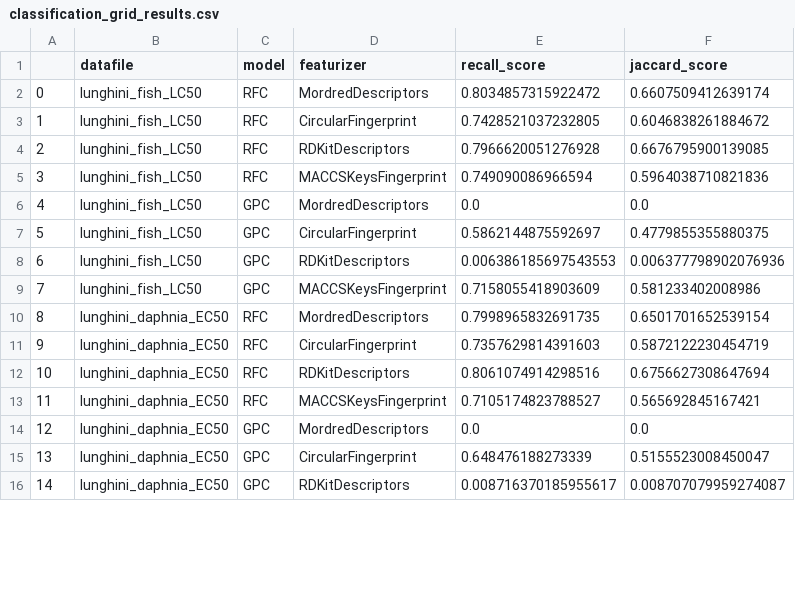
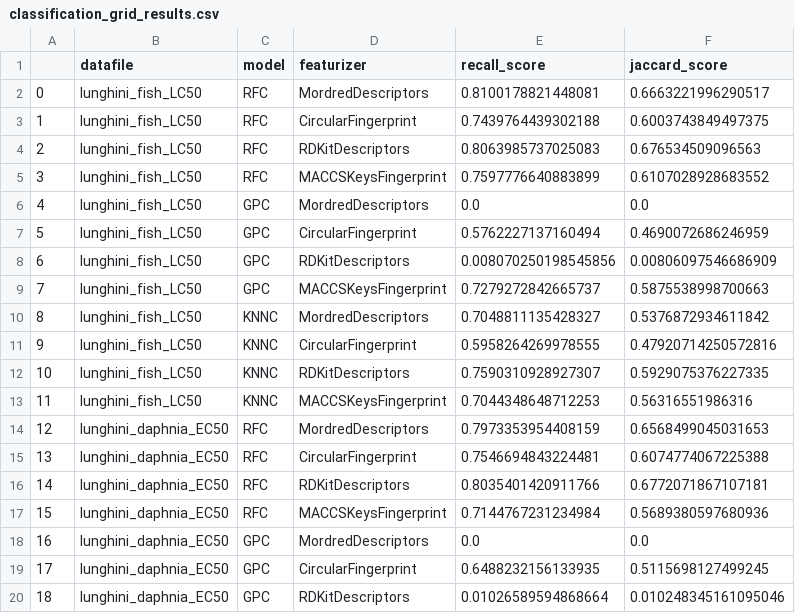
Before and after one commit to Zymergen-DIRECT-2021/cytoxnet, a CSV file: docs/baseline_evaluation/classification_grid_results.csv, drawn as a sheet; only a part is shown; addresses are those after the commit; the diff covers the shown part only; the diff names each change by its address in the sheet, - before the commit and + after, or states it on an @@ line.

```diff
--- a/docs/baseline_evaluation/classification_grid_results.csv
+++ b/docs/baseline_evaluation/classification_grid_results.csv
-E2 (recall_score): 0.8034857315922472
+E2 (recall_score): 0.8100178821448081
-F2 (jaccard_score): 0.6607509412639174
+F2 (jaccard_score): 0.6663221996290517
-E3 (recall_score): 0.7428521037232805
+E3 (recall_score): 0.7439764439302188
-F3 (jaccard_score): 0.6046838261884672
+F3 (jaccard_score): 0.6003743849497375
-E4 (recall_score): 0.7966620051276928
+E4 (recall_score): 0.8063985737025083
-F4 (jaccard_score): 0.6676795900139085
+F4 (jaccard_score): 0.676534509096563
-E5 (recall_score): 0.749090086966594
+E5 (recall_score): 0.7597776640883899
-F5 (jaccard_score): 0.5964038710821836
+F5 (jaccard_score): 0.6107028928683552
-E7 (recall_score): 0.5862144875592697
+E7 (recall_score): 0.5762227137160494
-F7 (jaccard_score): 0.4779855355880375
+F7 (jaccard_score): 0.4690072686246959
-E8 (recall_score): 0.006386185697543553
+E8 (recall_score): 0.008070250198545856
-F8 (jaccard_score): 0.006377798902076936
+F8 (jaccard_score): 0.00806097546686909
-E9 (recall_score): 0.7158055418903609
+E9 (recall_score): 0.7279272842665737
-F9 (jaccard_score): 0.581233402008986
+F9 (jaccard_score): 0.5875538998700663
+row 10: 8 | lunghini_fish_LC50 | KNNC | MordredDescriptors | 0.7048811135428327 | 0.5376872934611842
+row 11: 9 | lunghini_fish_LC50 | KNNC | CircularFingerprint | 0.5958264269978555 | 0.47920714250572816
+row 12: 10 | lunghini_fish_LC50 | KNNC | RDKitDescriptors | 0.7590310928927307 | 0.5929075376227335
+row 13: 11 | lunghini_fish_LC50 | KNNC | MACCSKeysFingerprint | 0.7044348648712253 | 0.56316551986316
@@ column A renumbered between rows 14 and 57 @@
-E14 (recall_score): 0.7998965832691735
+E14 (recall_score): 0.7973353954408159
-F14 (jaccard_score): 0.6501701652539154
+F14 (jaccard_score): 0.6568499045031653
-E15 (recall_score): 0.7357629814391603
+E15 (recall_score): 0.7546694843224481
-F15 (jaccard_score): 0.5872122230454719
+F15 (jaccard_score): 0.6074774067225388
-E16 (recall_score): 0.8061074914298516
+E16 (recall_score): 0.8035401420911766
-F16 (jaccard_score): 0.6756627308647694
+F16 (jaccard_score): 0.6772071867107181
-E17 (recall_score): 0.7105174823788527
+E17 (recall_score): 0.7144767231234984
-F17 (jaccard_score): 0.565692845167421
+F17 (jaccard_score): 0.5689380597680936
-E19 (recall_score): 0.648476188273339
+E19 (recall_score): 0.6488232156133935
-F19 (jaccard_score): 0.5155523008450047
+F19 (jaccard_score): 0.5115698127499245
-E20 (recall_score): 0.008716370185955617
+E20 (recall_score): 0.01026589594868664
-F20 (jaccard_score): 0.008707079959274087
+F20 (jaccard_score): 0.010248345161095046
```
Also changed, not shown: 16 added rows and 48 edited cells elsewhere in this file, 4 other files.
